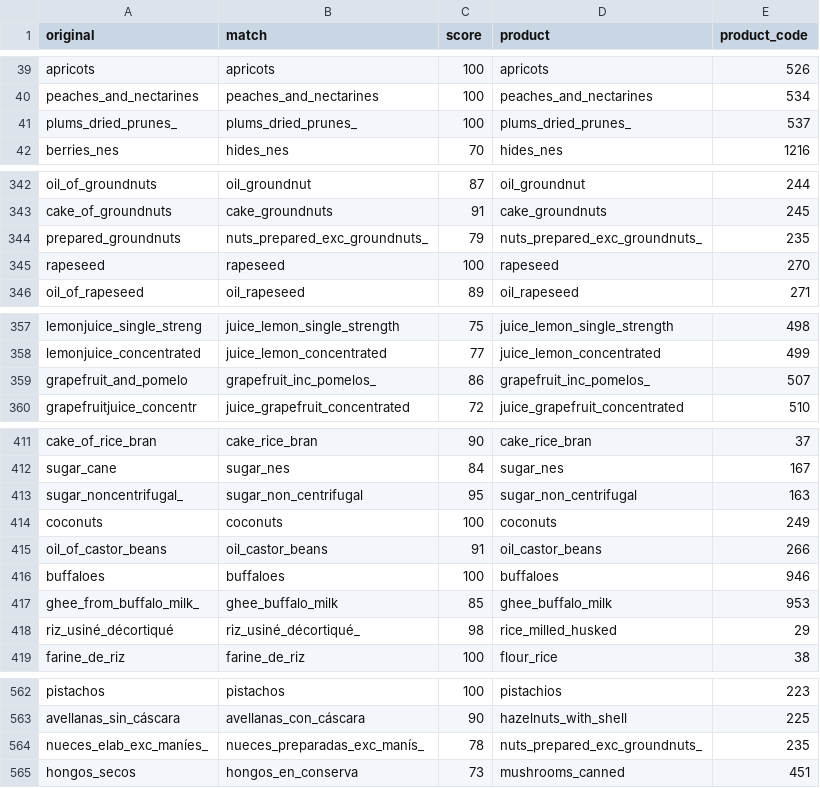
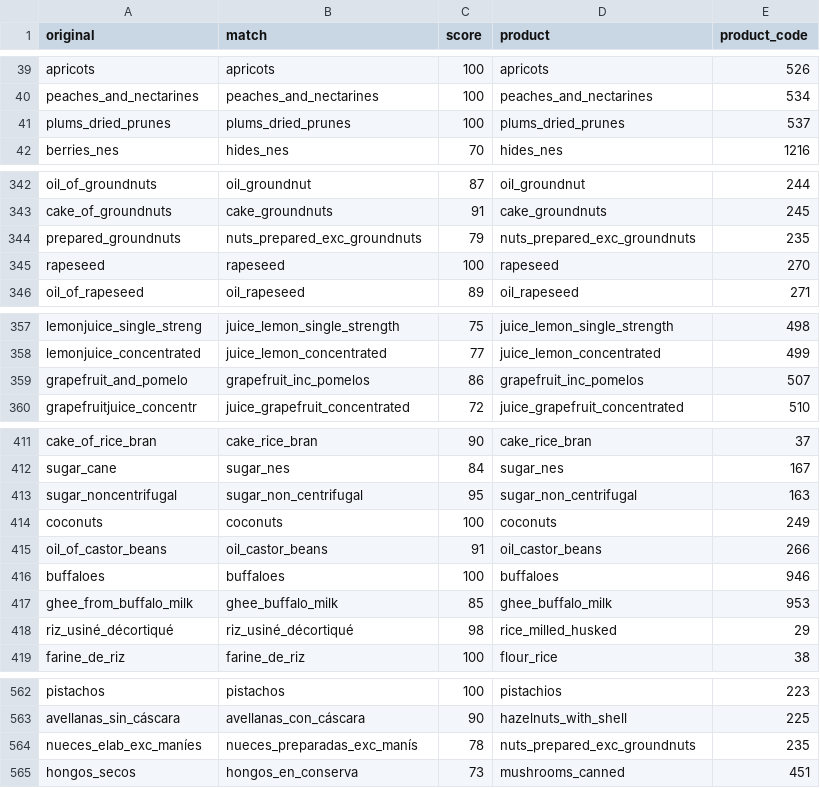
Before and after one commit to paulrougieux/biotrade, a CSV file: scripts/fuzzy_match.csv, drawn as a sheet; only a part is shown, gaps mark what is left out; the diff covers the shown part only.

```diff
--- a/scripts/fuzzy_match.csv
+++ b/scripts/fuzzy_match.csv
@@ -40,3 +40,3 @@ apricots,apricots,100,apricots,526
 peaches_and_nectarines,peaches_and_nectarines,100,peaches_and_nectarines,534
-plums_dried_prunes_,plums_dried_prunes_,100,plums_dried_prunes_,537
+plums_dried_prunes,plums_dried_prunes,100,plums_dried_prunes,537
 berries_nes,hides_nes,70,hides_nes,1216
@@ -343,3 +343,3 @@ oil_of_groundnuts,oil_groundnut,87,oil_groundnut,244
 cake_of_groundnuts,cake_groundnuts,91,cake_groundnuts,245
-prepared_groundnuts,nuts_prepared_exc_groundnuts_,79,nuts_prepared_exc_groundnuts_,235
+prepared_groundnuts,nuts_prepared_exc_groundnuts,79,nuts_prepared_exc_groundnuts,235
 rapeseed,rapeseed,100,rapeseed,270
@@ -358,3 +358,3 @@ lemonjuice_single_streng,juice_lemon_single_strength,75,juice_lemon_single_stren
 lemonjuice_concentrated,juice_lemon_concentrated,77,juice_lemon_concentrated,499
-grapefruit_and_pomelo,grapefruit_inc_pomelos_,86,grapefruit_inc_pomelos_,507
+grapefruit_and_pomelo,grapefruit_inc_pomelos,86,grapefruit_inc_pomelos,507
 grapefruitjuice_concentr,juice_grapefruit_concentrated,72,juice_grapefruit_concentrated,510
@@ -412,3 +412,3 @@ cake_of_rice_bran,cake_rice_bran,90,cake_rice_bran,37
 sugar_cane,sugar_nes,84,sugar_nes,167
-sugar_noncentrifugal_,sugar_non_centrifugal,95,sugar_non_centrifugal,163
+sugar_noncentrifugal,sugar_non_centrifugal,95,sugar_non_centrifugal,163
 coconuts,coconuts,100,coconuts,249
@@ -416,4 +416,4 @@ oil_of_castor_beans,oil_castor_beans,91,oil_castor_beans,266
 buffaloes,buffaloes,100,buffaloes,946
-ghee_from_buffalo_milk_,ghee_buffalo_milk,85,ghee_buffalo_milk,953
-riz_usiné_décortiqué,riz_usiné_décortiqué_,98,rice_milled_husked,29
+ghee_from_buffalo_milk,ghee_buffalo_milk,85,ghee_buffalo_milk,953
+riz_usiné_décortiqué,riz_usiné_décortiqué,98,rice_milled_husked,29
 farine_de_riz,farine_de_riz,100,flour_rice,38
@@ -563,3 +563,3 @@ pistachos,pistachos,100,pistachios,223
 avellanas_sin_cáscara,avellanas_con_cáscara,90,hazelnuts_with_shell,225
-nueces_elab_exc_maníes_,nueces_preparadas_exc_manís_,78,nuts_prepared_exc_groundnuts_,235
+nueces_elab_exc_maníes,nueces_preparadas_exc_manís,78,nuts_prepared_exc_groundnuts,235
 hongos_secos,hongos_en_conserva,73,mushrooms_canned,451
```
Also changed, not shown: 17 edited cells elsewhere in this file, scripts/fuzzy_match_manual_gf.csv, 4 other files.
